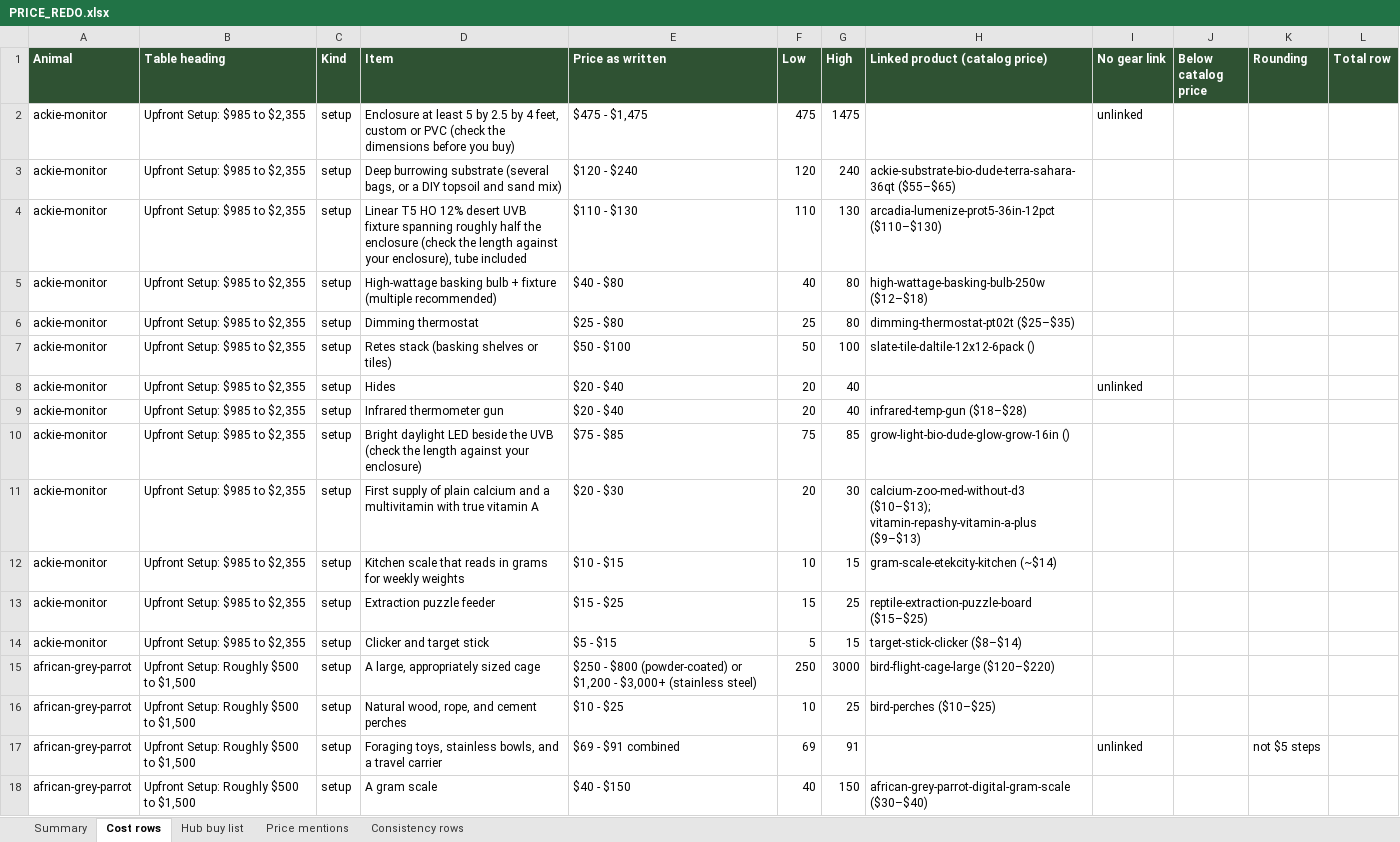
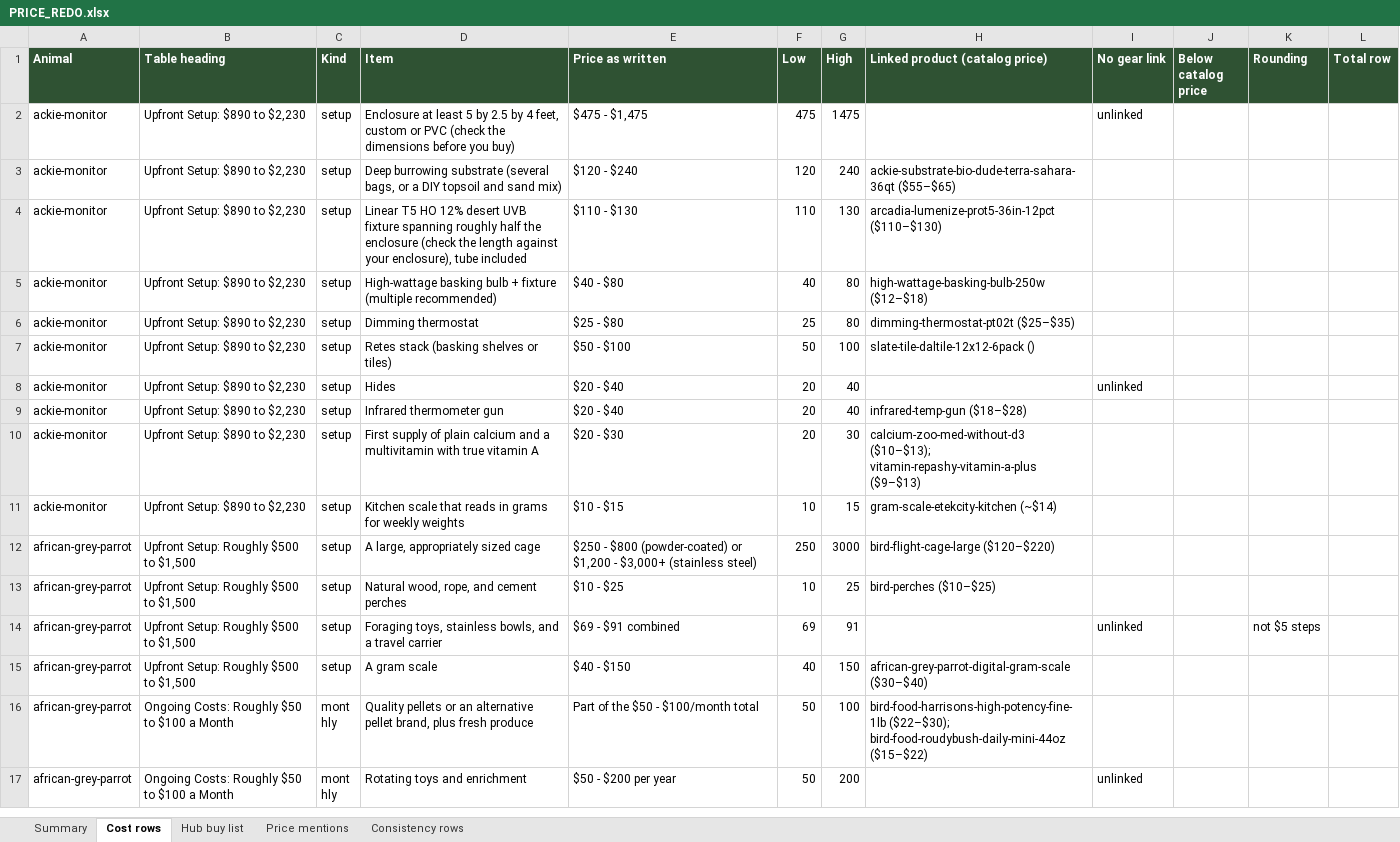
Before and after one commit to mrd1030/beastlyfactss, an Excel workbook: PRICE_REDO.xlsx, sheet Cost rows, drawn as a sheet; only a part is shown; the shorter side is filled out with more unchanged rows; values as stored, in another font and other column widths than the file's, no borders; removed rows and columns are numbered as before the commit, all else as after; the diff names each change by its address in the sheet, - before the commit and + after, or states it on an @@ line.

```diff
--- a/PRICE_REDO.xlsx (sheet Cost rows)
+++ b/PRICE_REDO.xlsx (sheet Cost rows)
-B2:B9 (Table heading): Upfront Setup: $985 to $2,355
+B2:B9 (Table heading): Upfront Setup: $890 to $2,230
-row 10: ackie-monitor | Upfront Setup: $985 to $2,355 | setup | Bright daylight LED beside the UVB (check the length against your enclosure) | $75 - $85 | 75 | 85 | grow-light-bio-dude-glow-grow-16in ()
-B10:B11 (Table heading): Upfront Setup: $985 to $2,355
+B10:B11 (Table heading): Upfront Setup: $890 to $2,230
-row 13: ackie-monitor | Upfront Setup: $985 to $2,355 | setup | Extraction puzzle feeder | $15 - $25 | 15 | 25 | reptile-extraction-puzzle-board ($15–$25)
-row 14: ackie-monitor | Upfront Setup: $985 to $2,355 | setup | Clicker and target stick | $5 - $15 | 5 | 15 | target-stick-clicker ($8–$14)
```
Also changed, not shown: sheet Price mentions, sheet Summary, sheet Hub buy list, CONSISTENCY_CHECK.xlsx, 4 other files.
